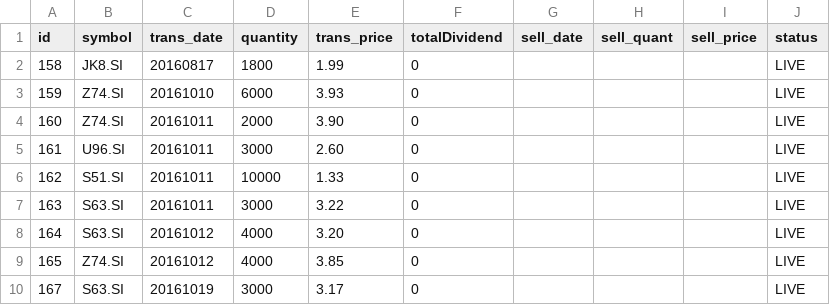
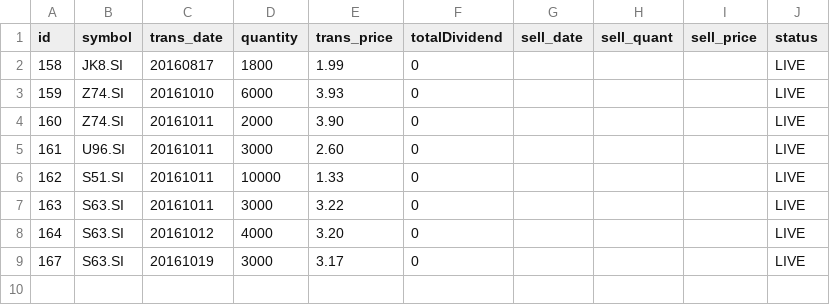
Before and after one commit to ozyxzzzss/git_csv, a CSV file: live.csv, drawn as a sheet.

Commit message:
Update live.csv

```diff
--- a/live.csv
+++ b/live.csv
@@ -8,3 +8,2 @@ id,symbol,trans_date,quantity,trans_price, totalDividend, sell_date,sell_quant,
 164,S63.SI,20161012,4000,3.20,0,,,,LIVE
-165,Z74.SI,20161012,4000,3.85,0,,,,LIVE
 167,S63.SI,20161019,3000,3.17,0,,,,LIVE
```
